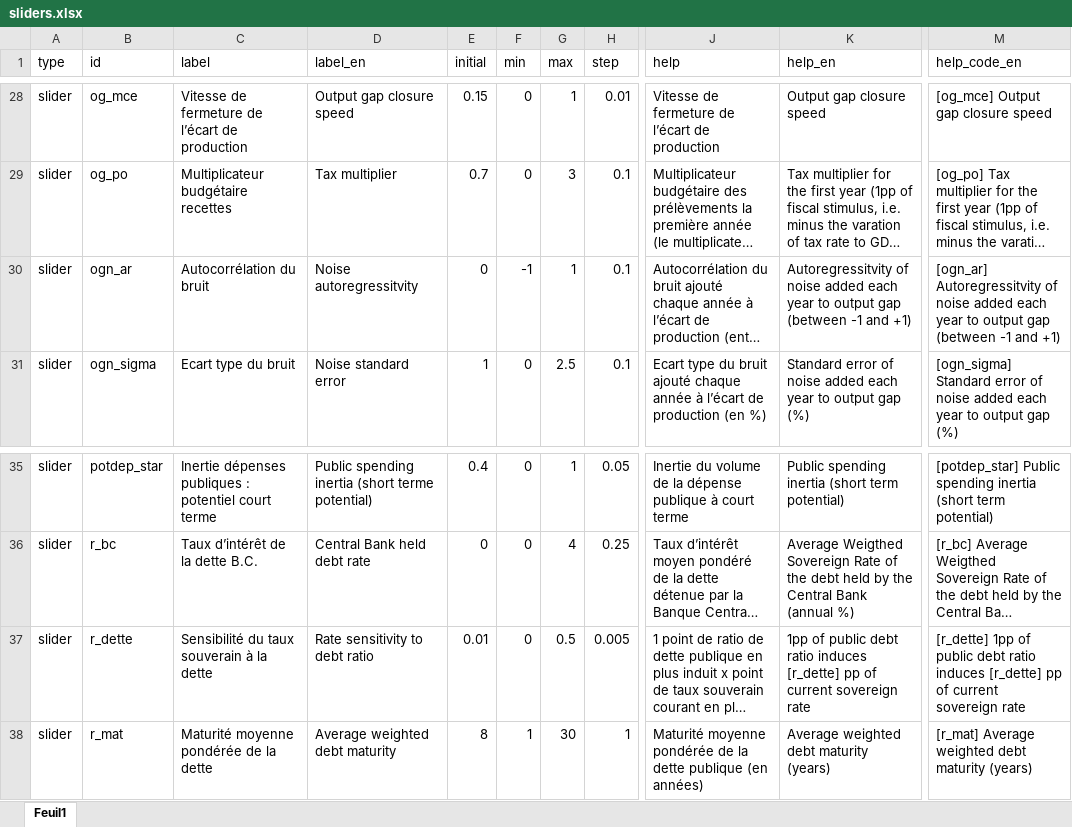
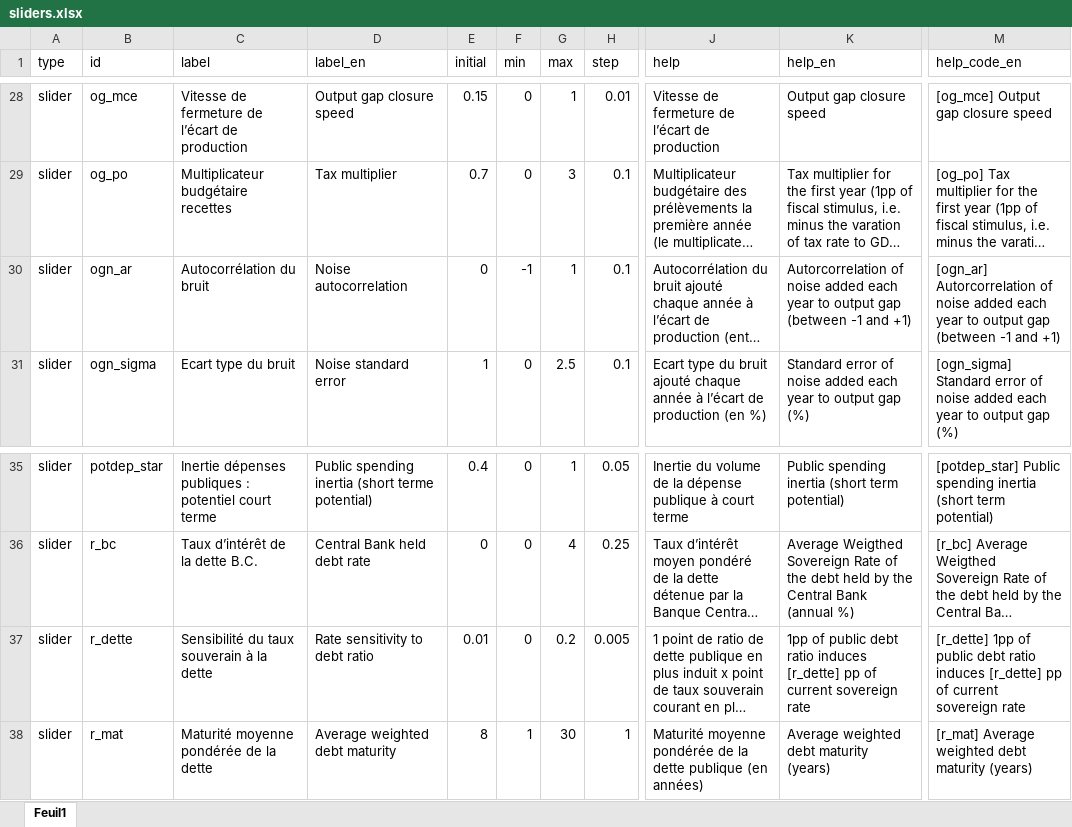
Before and after one commit to OFCE/dwr, an Excel workbook: data/sliders.xlsx, sheet Feuil1, drawn as a sheet; only a part is shown, gaps mark what is left out; long unchanged cells end in …; values as stored, in another font and other column widths than the file's, no borders; the diff names each change by its address in the sheet, - before the commit and + after, or states it on an @@ line.

```diff
--- a/data/sliders.xlsx (sheet Feuil1)
+++ b/data/sliders.xlsx (sheet Feuil1)
-D30 (label_en): Noise autoregressitvity
+D30 (label_en): Noise autocorrelation
-K30 (help_en): Autoregressitvity of noise…
+K30 (help_en): Autorcorrelation of noise…
-M30 (help_code_en): [ogn_ar] Autoregressitvity of noise…
+M30 (help_code_en): [ogn_ar] Autorcorrelation of noise…
-G37 (max): 0.5
+G37 (max): 0.2
```
Also changed, not shown: data/traductions-autres.xlsx, 10 other files.
